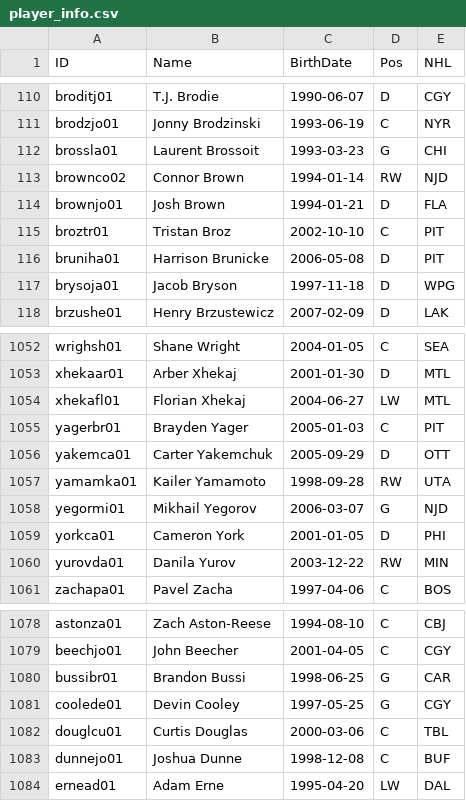
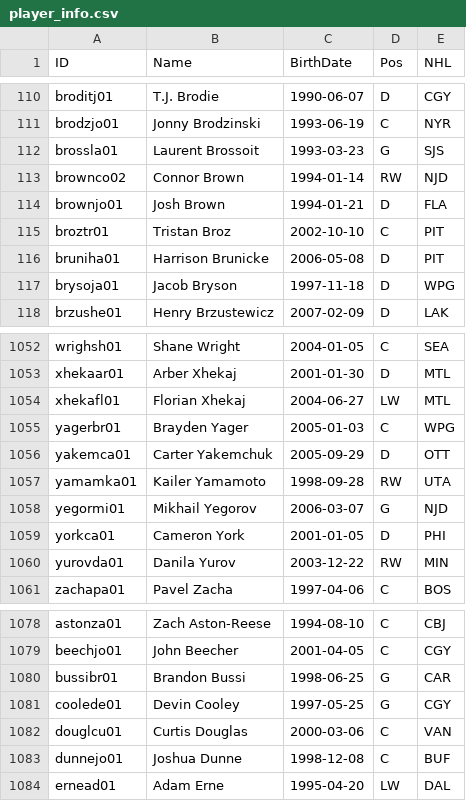
Before and after one commit to jduteau/fhl-dashboard-observable, a CSV file: src/data/static/player_info.csv, drawn as a sheet; only a part is shown, gaps mark what is left out; the diff covers the shown part only.

```diff
--- a/src/data/static/player_info.csv
+++ b/src/data/static/player_info.csv
@@ -111,3 +111,3 @@ broditj01,T.J. Brodie,1990-06-07,D,CGY
 brodzjo01,Jonny Brodzinski,1993-06-19,C,NYR
-brossla01,Laurent Brossoit,1993-03-23,G,CHI
+brossla01,Laurent Brossoit,1993-03-23,G,SJS
 brownco02,Connor Brown,1994-01-14,RW,NJD
@@ -1054,3 +1054,3 @@ xhekaar01,Arber Xhekaj,2001-01-30,D,MTL
 xhekafl01,Florian Xhekaj,2004-06-27,LW,MTL
-yagerbr01,Brayden Yager,2005-01-03,C,PIT
+yagerbr01,Brayden Yager,2005-01-03,C,WPG
 yakemca01,Carter Yakemchuk,2005-09-29,D,OTT
@@ -1081,3 +1081,3 @@ bussibr01,Brandon Bussi,1998-06-25,G,CAR
 coolede01,Devin Cooley,1997-05-25,G,CGY
-douglcu01,Curtis Douglas,2000-03-06,C,TBL
+douglcu01,Curtis Douglas,2000-03-06,C,VAN
 dunnejo01,Joshua Dunne,1998-12-08,C,BUF
```
Also changed, not shown: 25 added rows elsewhere in this file, src/data/static/player_multiple_teams.csv.
